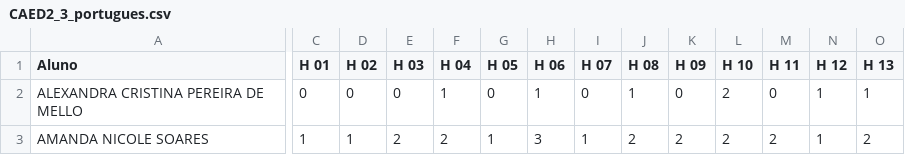
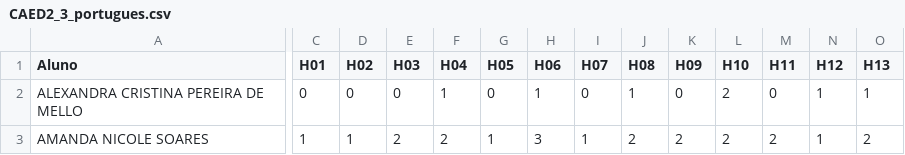
Before and after one commit to MauricioRibeiroTech/CESB-ANALYTICS, a CSV file: pages/CAED2_3_portugues.csv, drawn as a sheet; only a part is shown, gaps mark what is left out; the diff covers the shown part only; the diff names each change by its address in the sheet, - before the commit and + after, or states it on an @@ line.

Commit message:
Update CAED2_3_portugues.csv

```diff
--- a/pages/CAED2_3_portugues.csv
+++ b/pages/CAED2_3_portugues.csv
-C1: H 01
+C1: H01
-D1: H 02
+D1: H02
-E1: H 03
+E1: H03
-F1: H 04
+F1: H04
-G1: H 05
+G1: H05
-H1: H 06
+H1: H06
-I1: H 07
+I1: H07
-J1: H 08
+J1: H08
-K1: H 09
+K1: H09
-L1: H 10
+L1: H10
-M1: H 11
+M1: H11
-N1: H 12
+N1: H12
-O1: H 13
+O1: H13
```
Also changed, not shown: 2 edited cells elsewhere in this file.
